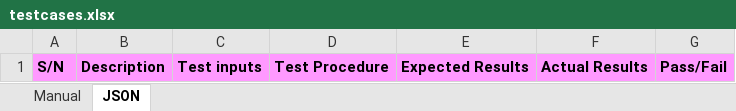
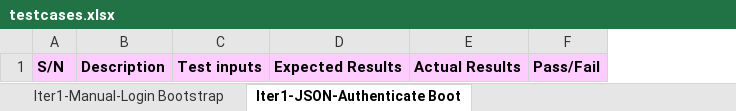
Before and after one commit to xbloh/Online-Course-Bidding-System-, an Excel workbook: testing/testcases.xlsx, sheet Iter1-JSON-Authenticate Boot, drawn as a sheet; values as stored, in another font and other column widths than the file's, no borders; removed rows and columns are numbered as before the commit, all else as after; the diff names each change by its address in the sheet, - before the commit and + after, or states it on an @@ line.

Commit message:
Updated testcases file
Renamed the sheets based on the criteria in week 6 slides and removed one of the columns in JSON sheet. However, excel limit the worksheet names to only 30 characters. Hence, certain acronym is being used.

```diff
--- a/testing/testcases.xlsx (sheet Iter1-JSON-Authenticate Boot)
+++ b/testing/testcases.xlsx (sheet Iter1-JSON-Authenticate Boot)
-sheet tab: Manual
+sheet tab: Iter1-Manual-Login Bootstrap
-sheet tab: JSON
+sheet tab: Iter1-JSON-Authenticate Boot
-column D, row 1: Test Procedure
-A1:C1 fill: #FF99FF
+A1:C1 fill: #FFCCFF
-D1:F1 fill: #FF99FF
+D1:F1 fill: #FFCCFF
```
Also changed, not shown: sheet Iter1-Manual-Login Bootstrap.
